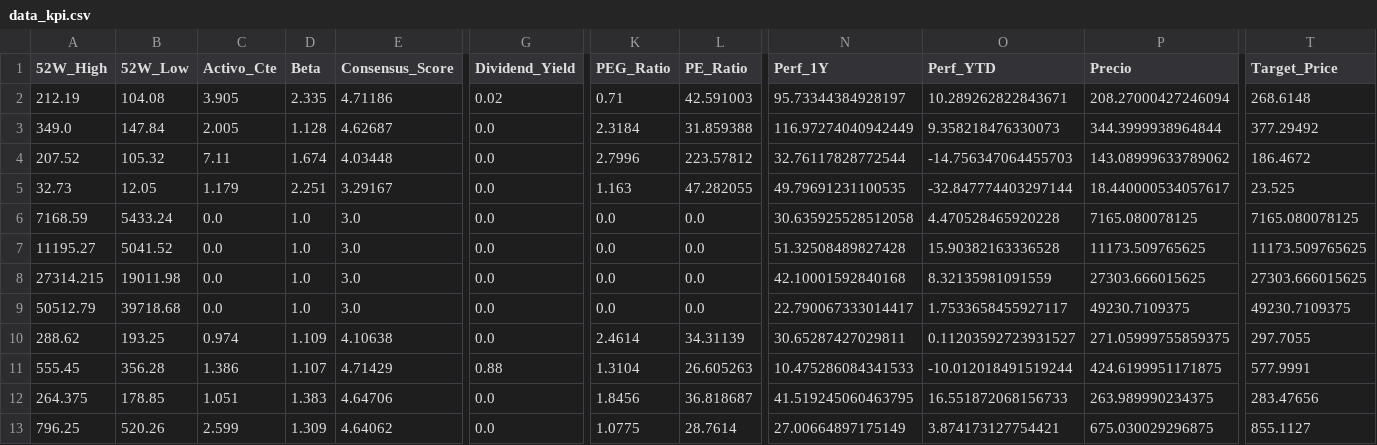
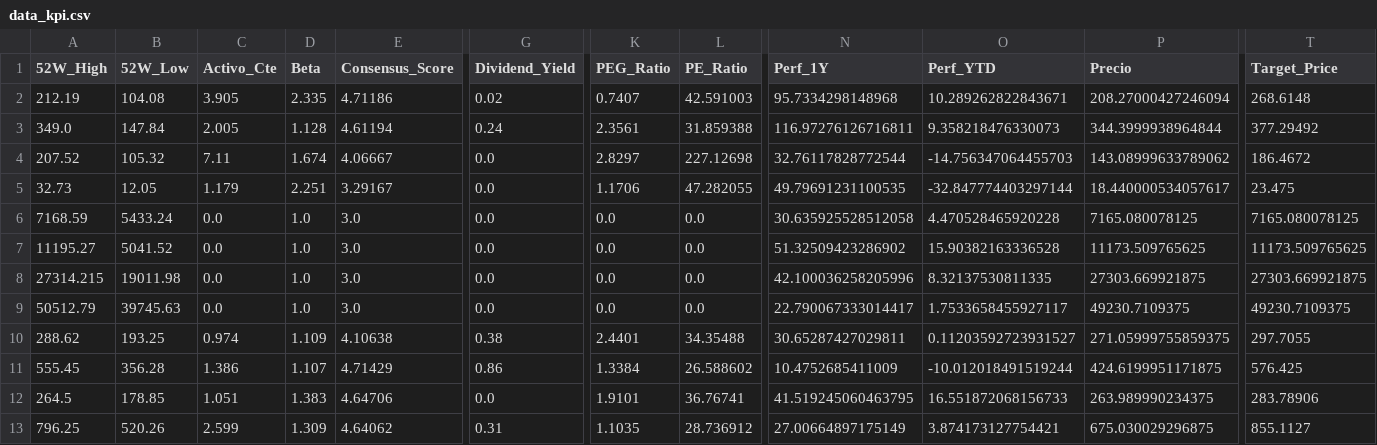
Before and after one commit to nicolasbobadillat/Indicadores, a CSV file: data_kpi.csv, drawn as a sheet; only a part is shown, gaps mark what is left out; the diff covers the shown part only; the diff names each change by its address in the sheet, - before the commit and + after, or states it on an @@ line.

```diff
--- a/data_kpi.csv
+++ b/data_kpi.csv
-K2 (PEG_Ratio): 0.71
+K2 (PEG_Ratio): 0.7407
-N2 (Perf_1Y): 95.73344384928197
+N2 (Perf_1Y): 95.7334298148968
-E3 (Consensus_Score): 4.62687
+E3 (Consensus_Score): 4.61194
-G3 (Dividend_Yield): 0.0
+G3 (Dividend_Yield): 0.24
-K3 (PEG_Ratio): 2.3184
+K3 (PEG_Ratio): 2.3561
-N3 (Perf_1Y): 116.97274040942449
+N3 (Perf_1Y): 116.97276126716811
-E4 (Consensus_Score): 4.03448
+E4 (Consensus_Score): 4.06667
-K4 (PEG_Ratio): 2.7996
+K4 (PEG_Ratio): 2.8297
-L4 (PE_Ratio): 223.57812
+L4 (PE_Ratio): 227.12698
-K5 (PEG_Ratio): 1.163
+K5 (PEG_Ratio): 1.1706
-T5 (Target_Price): 23.525
+T5 (Target_Price): 23.475
-N7 (Perf_1Y): 51.32508489827428
+N7 (Perf_1Y): 51.32509423286902
-N8 (Perf_1Y): 42.10001592840168
+N8 (Perf_1Y): 42.100036258205996
-O8 (Perf_YTD): 8.32135981091559
+O8 (Perf_YTD): 8.32137530811335
-P8 (Precio): 27303.666015625
+P8 (Precio): 27303.669921875
-T8 (Target_Price): 27303.666015625
+T8 (Target_Price): 27303.669921875
-B9 (52W_Low): 39718.68
+B9 (52W_Low): 39745.63
-G10 (Dividend_Yield): 0.0
+G10 (Dividend_Yield): 0.38
-K10 (PEG_Ratio): 2.4614
+K10 (PEG_Ratio): 2.4401
-L10 (PE_Ratio): 34.31139
+L10 (PE_Ratio): 34.35488
-G11 (Dividend_Yield): 0.88
+G11 (Dividend_Yield): 0.86
-K11 (PEG_Ratio): 1.3104
+K11 (PEG_Ratio): 1.3384
-L11 (PE_Ratio): 26.605263
+L11 (PE_Ratio): 26.588602
-N11 (Perf_1Y): 10.475286084341533
+N11 (Perf_1Y): 10.4752685411009
-T11 (Target_Price): 577.9991
+T11 (Target_Price): 576.425
-A12 (52W_High): 264.375
+A12 (52W_High): 264.5
-K12 (PEG_Ratio): 1.8456
+K12 (PEG_Ratio): 1.9101
-L12 (PE_Ratio): 36.818687
+L12 (PE_Ratio): 36.76741
-T12 (Target_Price): 283.47656
+T12 (Target_Price): 283.78906
-G13 (Dividend_Yield): 0.0
+G13 (Dividend_Yield): 0.31
-K13 (PEG_Ratio): 1.0775
+K13 (PEG_Ratio): 1.1035
-L13 (PE_Ratio): 28.7614
+L13 (PE_Ratio): 28.736912
```
Also changed, not shown: 60 edited cells elsewhere in this file, data_history.csv, data_macro.csv.
